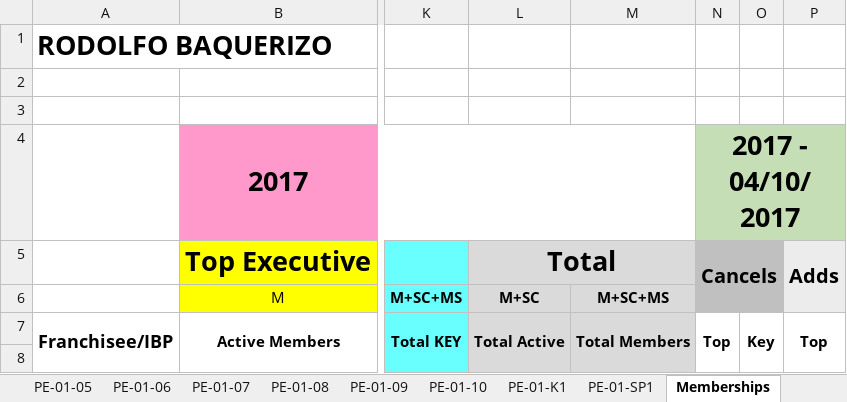
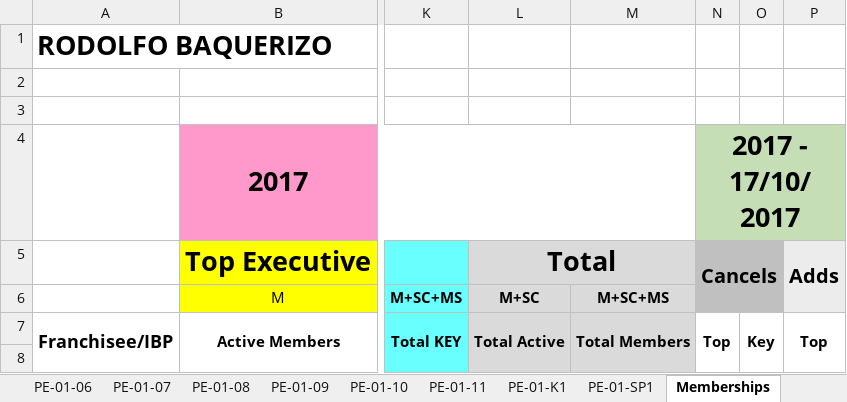
Before and after one commit to jandieg/efadmin, an Excel workbook: public_html/admin/reportesgenerados/FullReport-87.xlsx, sheet Memberships, drawn as a sheet; only a part is shown, gaps mark what is left out; values as stored, in another font and other column widths than the file's, no borders; the diff names each change by its address in the sheet, - before the commit and + after, or states it on an @@ line.

```diff
--- a/public_html/admin/reportesgenerados/FullReport-87.xlsx (sheet Memberships)
+++ b/public_html/admin/reportesgenerados/FullReport-87.xlsx (sheet Memberships)
+sheet tab: PE-01-11
-N4: 2017 - 04/10/2017
+N4: 2017 - 17/10/2017
```
Also changed, not shown: sheet Summary, public_html/admin/excels_templates/dues_template_2.xlsx, public_html/admin/reportesgenerados/Dues-87.xlsx, 5 other files.
